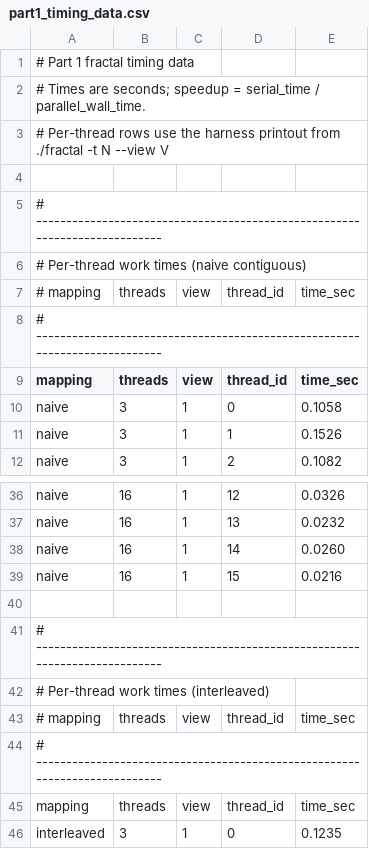
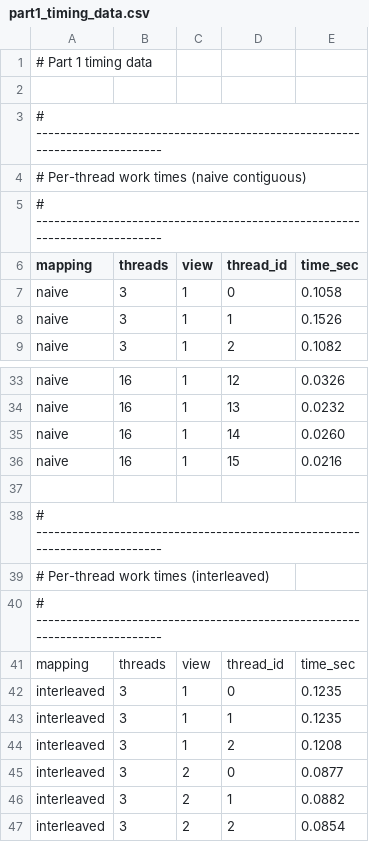
Before and after one commit to nanfaweb/Multi-Core-and-SIMD-Parallelism, a CSV file: program 1/part1_timing_data.csv, drawn as a sheet; only a part is shown, gaps mark what is left out; the shorter side is filled out with more unchanged rows.

```diff
--- a/program 1/part1_timing_data.csv
+++ b/program 1/part1_timing_data.csv
@@ -1,4 +1,2 @@
-# Part 1 fractal timing data
-# Times are seconds; speedup = serial_time / parallel_wall_time.
-# Per-thread rows use the harness printout from ./fractal -t N --view V
+# Part 1 timing data
 
@@ -6,3 +4,2 @@
 # Per-thread work times (naive contiguous)
-# mapping,threads,view,thread_id,time_sec
 # ---------------------------------------------------------------------------
@@ -42,3 +39,2 @@ naive,16,1,15,0.0216
 # Per-thread work times (interleaved)
-# mapping,threads,view,thread_id,time_sec
 # ---------------------------------------------------------------------------
```
Also changed, not shown: 7 other files.
